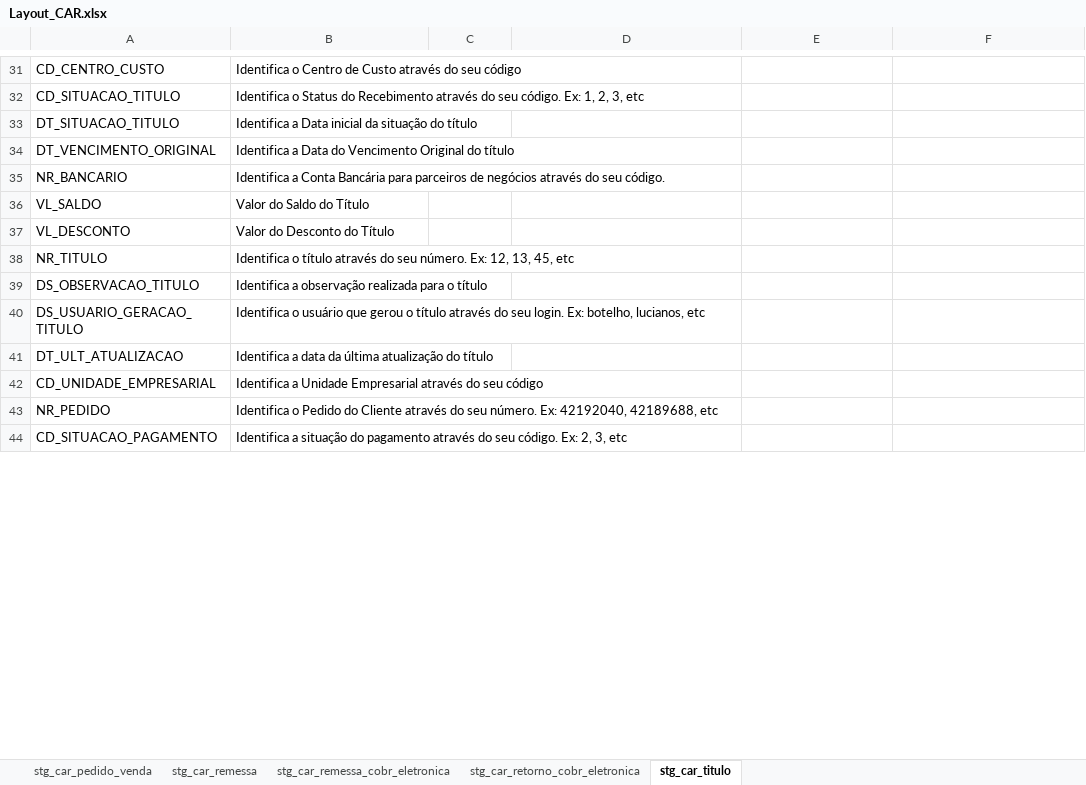
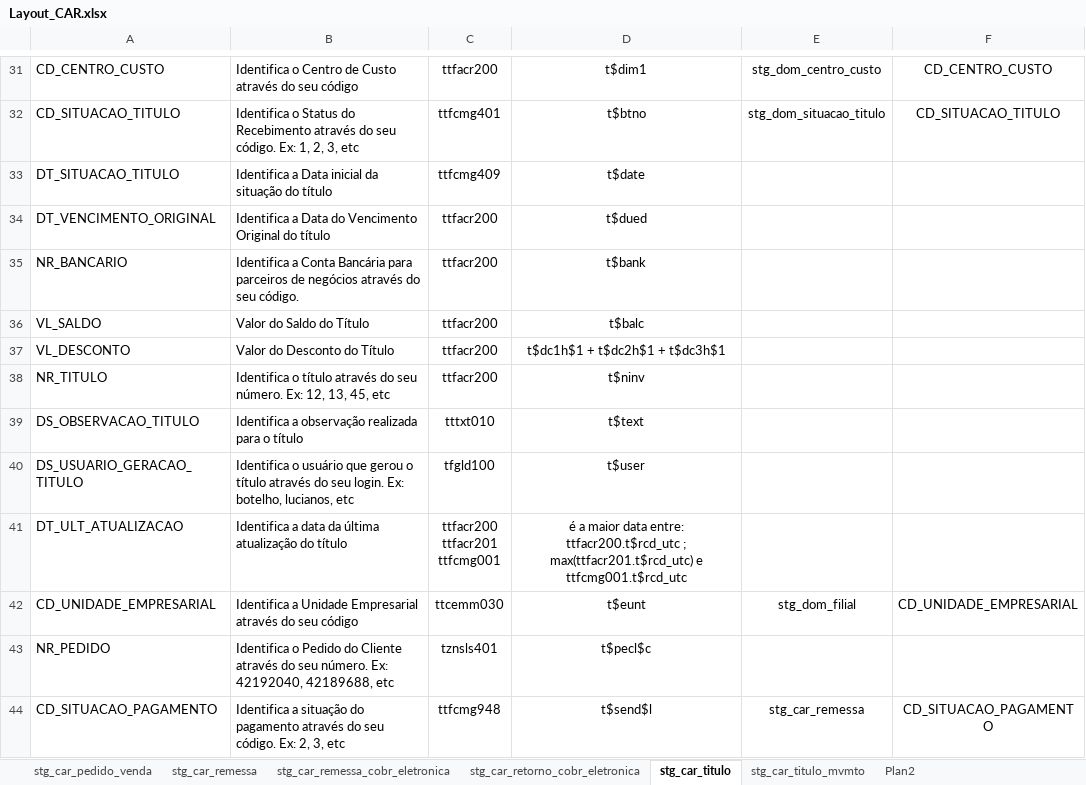
Before and after one commit to patricknaka/Nova, an Excel workbook: Documentação/Planilhas/Layouts/Layout_CAR.xlsx, sheet stg_car_titulo, drawn as a sheet; only a part is shown, gaps mark what is left out; values as stored, in another font and other column widths than the file's, no borders; charts and pictures not drawn; ↵ is a line break in a cell; the diff covers the shown part only; the diff names each change by its address in the sheet, - before the commit and + after, or states it on an @@ line.

```diff
--- a/Documentação/Planilhas/Layouts/Layout_CAR.xlsx (sheet stg_car_titulo)
+++ b/Documentação/Planilhas/Layouts/Layout_CAR.xlsx (sheet stg_car_titulo)
+sheet tab: stg_car_titulo_mvmto
+sheet tab: Plan2
-C31: (empty)
+C31: ttfacr200
-D31: (empty)
+D31: t$dim1
-E31: (empty)
+E31: stg_dom_centro_custo
-F31: (empty)
+F31: CD_CENTRO_CUSTO
-C32: (empty)
+C32: ttfcmg401
-D32: (empty)
+D32: t$btno
-E32: (empty)
+E32: stg_dom_situacao_titulo
-F32: (empty)
+F32: CD_SITUACAO_TITULO
-C33: (empty)
+C33: ttfcmg409
-D33: (empty)
+D33: t$date
-C34:C38: (empty)
+C34:C38: ttfacr200
-D34: (empty)
+D34: t$dued
-D35: (empty)
+D35: t$bank
-D36: (empty)
+D36: t$balc
-D37: (empty)
+D37: t$dc1h$1 + t$dc2h$1 + t$dc3h$1
-D38: (empty)
+D38: t$ninv
-C39: (empty)
+C39: tttxt010
-D39: (empty)
+D39: t$text
-C40: (empty)
+C40: tfgld100
-D40: (empty)
+D40: t$user
-C41: (empty)
+C41: ttfacr200 ↵ ttfacr201 ↵ ttfcmg001
-D41: (empty)
+D41: é a maior data entre: ttfacr200.t$rcd_utc ; max(ttfacr201.t$rcd_utc) e ttfcmg001.t$rcd_utc
-C42: (empty)
+C42: ttcemm030
-D42: (empty)
+D42: t$eunt
-E42: (empty)
+E42: stg_dom_filial
-F42: (empty)
+F42: CD_UNIDADE_EMPRESARIAL
-C43: (empty)
+C43: tznsls401
-D43: (empty)
+D43: t$pecl$c
-C44: (empty)
+C44: ttfcmg948
-D44: (empty)
+D44: t$send$l
-E44: (empty)
+E44: stg_car_remessa
-F44: (empty)
+F44: CD_SITUACAO_PAGAMENTO
```
Also changed, not shown: 44 edited cells elsewhere in this sheet, charts or pictures, Documentação/Planilhas/Conferencia_CAR.xlsx, Documentação/Planilhas/Mapeamento Stage LN.xlsx.
